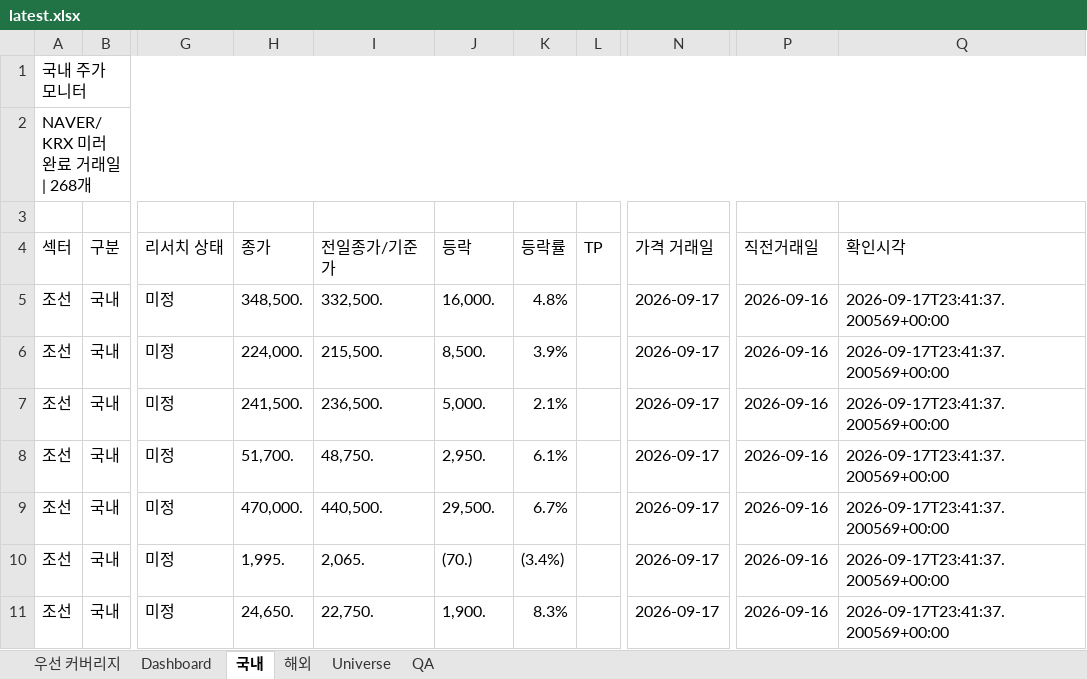
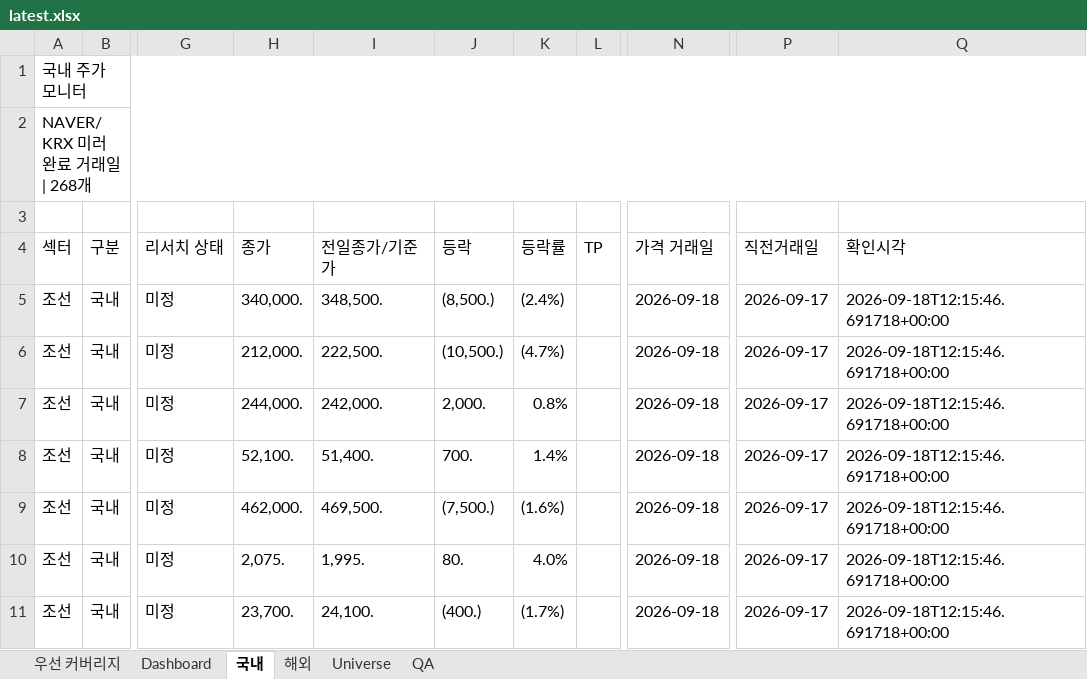
Before and after one commit to lou2sclare-ai/Stock-Price-Update, an Excel workbook: output/latest.xlsx, sheet 국내, drawn as a sheet; only a part is shown, gaps mark what is left out; values as stored, in another font and other column widths than the file's, no cell formats; conditional formats not drawn; the diff covers the shown part only; the diff names each change by its address in the sheet, - before the commit and + after, or states it on an @@ line.

```diff
--- a/output/latest.xlsx (sheet 국내)
+++ b/output/latest.xlsx (sheet 국내)
-H5 (종가): 348,500.
+H5 (종가): 340,000.
-I5 (전일종가/기준가): 332,500.
+I5 (전일종가/기준가): 348,500.
-J5 (등락): 16,000.
+J5 (등락): (8,500.)
-K5 (등락률): 4.8%
+K5 (등락률): (2.4%)
-N5:N11 (가격 거래일): 2026-09-17
+N5:N11 (가격 거래일): 2026-09-18
-P5:P11 (직전거래일): 2026-09-16
+P5:P11 (직전거래일): 2026-09-17
-Q5:Q11 (확인시각): 2026-09-17T23:41:37.200569+00:00
+Q5:Q11 (확인시각): 2026-09-18T12:15:46.691718+00:00
-H6 (종가): 224,000.
+H6 (종가): 212,000.
-I6 (전일종가/기준가): 215,500.
+I6 (전일종가/기준가): 222,500.
-J6 (등락): 8,500.
+J6 (등락): (10,500.)
-K6 (등락률): 3.9%
+K6 (등락률): (4.7%)
-H7 (종가): 241,500.
+H7 (종가): 244,000.
-I7 (전일종가/기준가): 236,500.
+I7 (전일종가/기준가): 242,000.
-J7 (등락): 5,000.
+J7 (등락): 2,000.
-K7 (등락률): 2.1%
+K7 (등락률): 0.8%
-H8 (종가): 51,700.
+H8 (종가): 52,100.
-I8 (전일종가/기준가): 48,750.
+I8 (전일종가/기준가): 51,400.
-J8 (등락): 2,950.
+J8 (등락): 700.
-K8 (등락률): 6.1%
+K8 (등락률): 1.4%
-H9 (종가): 470,000.
+H9 (종가): 462,000.
-I9 (전일종가/기준가): 440,500.
+I9 (전일종가/기준가): 469,500.
-J9 (등락): 29,500.
+J9 (등락): (7,500.)
-K9 (등락률): 6.7%
+K9 (등락률): (1.6%)
-H10 (종가): 1,995.
+H10 (종가): 2,075.
-I10 (전일종가/기준가): 2,065.
+I10 (전일종가/기준가): 1,995.
-J10 (등락): (70.)
+J10 (등락): 80.
-K10 (등락률): (3.4%)
+K10 (등락률): 4.0%
-H11 (종가): 24,650.
+H11 (종가): 23,700.
-I11 (전일종가/기준가): 22,750.
+I11 (전일종가/기준가): 24,100.
-J11 (등락): 1,900.
+J11 (등락): (400.)
-K11 (등락률): 8.3%
+K11 (등락률): (1.7%)
```
Also changed, not shown: 1730 edited cells elsewhere in this sheet, sheet Dashboard, sheet 해외, sheet 우선 커버리지, sheet QA, cell formats, 2 other files.
